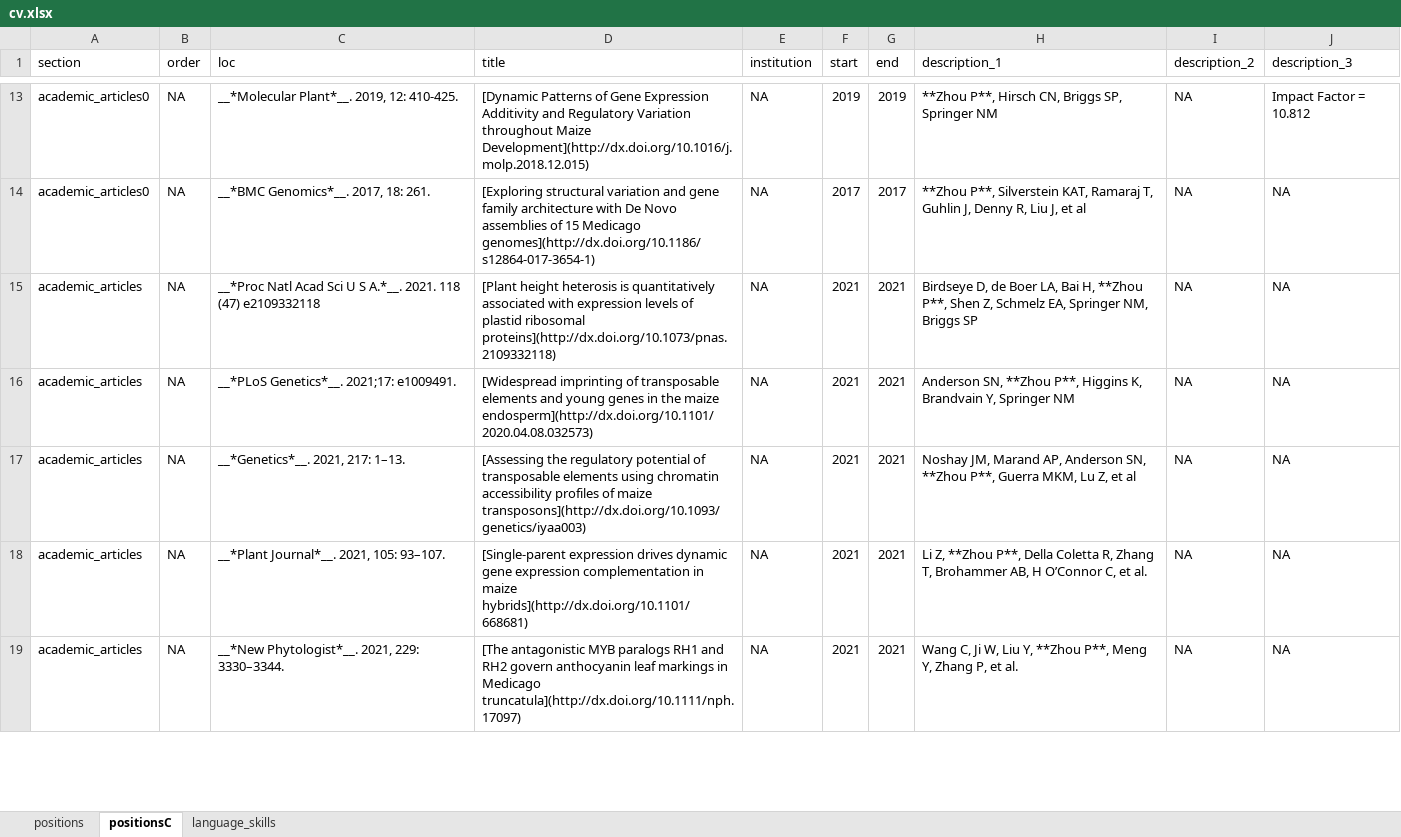
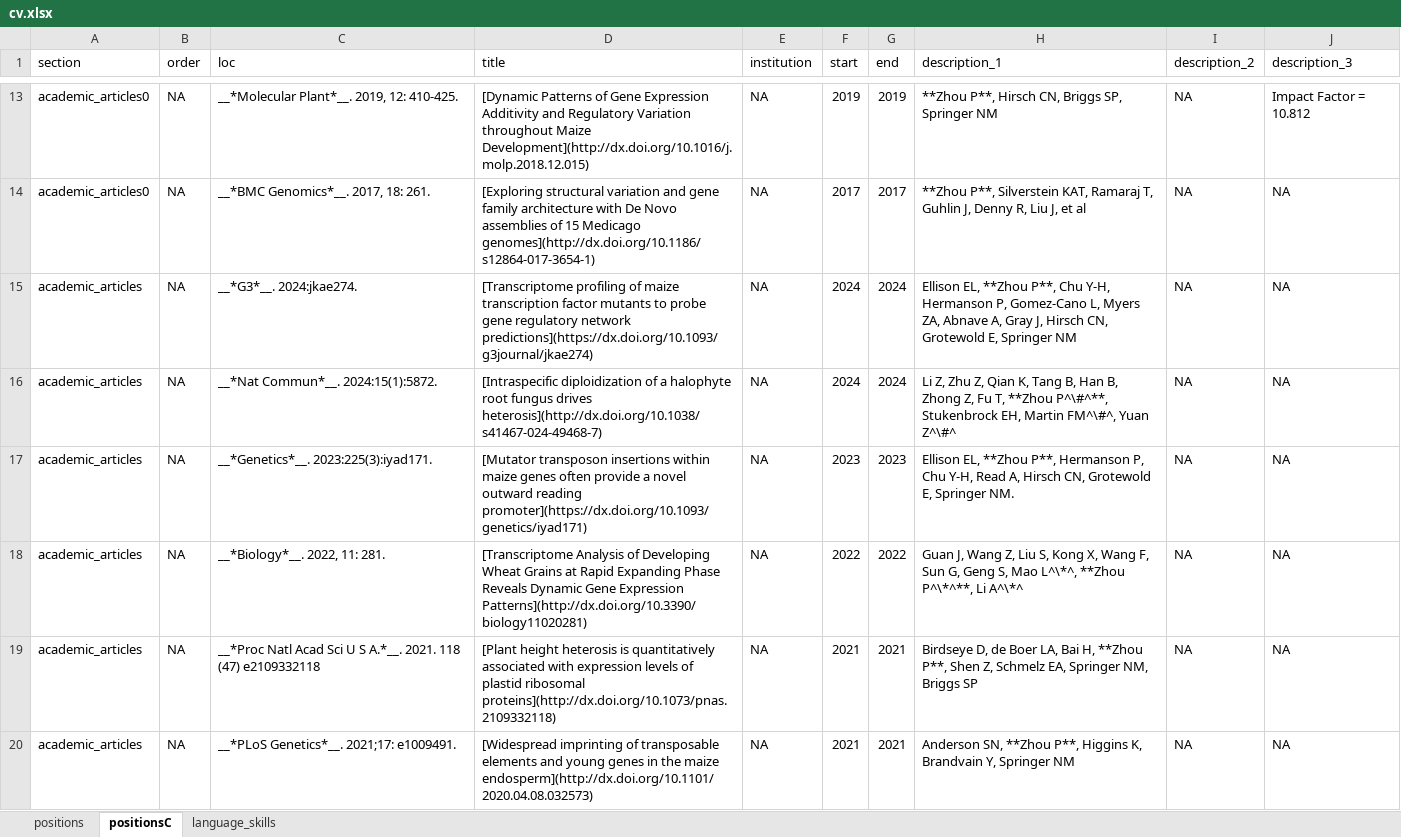
Before and after one commit to orionzhou/cv, an Excel workbook: cv.xlsx, sheet positionsC, drawn as a sheet; only a part is shown, gaps mark what is left out; the shorter side is filled out with more unchanged rows; values as stored, in another font and other column widths than the file's, no borders; the diff names each change by its address in the sheet, - before the commit and + after, or states it on an @@ line.

```diff
--- a/cv.xlsx (sheet positionsC)
+++ b/cv.xlsx (sheet positionsC)
+row 15: academic_articles | NA | __*G3*__. 2024:jkae274. | [Transcriptome profiling of maize transcription factor mutants to probe gene regulatory network predictions](https://dx.doi.org/10.1093/g3journal/jkae274) | NA | 2024 | 2024 | Ellison EL, **Zhou P**, Chu Y-H, Hermanson P, Gomez-Cano L, Myers ZA, Abnave A, Gray J, Hirsch CN, Grotewold E, Springer NM | NA | NA
+row 16: academic_articles | NA | __*Nat Commun*__. 2024:15(1):5872. | [Intraspecific diploidization of a halophyte root fungus drives heterosis](http://dx.doi.org/10.1038/s41467-024-49468-7) | NA | 2024 | 2024 | Li Z, Zhu Z, Qian K, Tang B, Han B, Zhong Z, Fu T, **Zhou P^\#^**, Stukenbrock EH, Martin FM^\#^, Yuan Z^\#^ | NA | NA
+row 17: academic_articles | NA | __*Genetics*__. 2023:225(3):iyad171. | [Mutator transposon insertions within maize genes often provide a novel outward reading promoter](https://dx.doi.org/10.1093/genetics/iyad171) | NA | 2023 | 2023 | Ellison EL, **Zhou P**, Hermanson P, Chu Y-H, Read A, Hirsch CN, Grotewold E, Springer NM. | NA | NA
+row 18: academic_articles | NA | __*Biology*__. 2022, 11: 281. | [Transcriptome Analysis of Developing Wheat Grains at Rapid Expanding Phase Reveals Dynamic Gene Expression Patterns](http://dx.doi.org/10.3390/biology11020281) | NA | 2022 | 2022 | Guan J, Wang Z, Liu S, Kong X, Wang F, Sun G, Geng S, Mao L^\*^, **Zhou P^\*^**, Li A^\*^ | NA | NA
```
Also changed, not shown: sheet positions, 7 other files.
